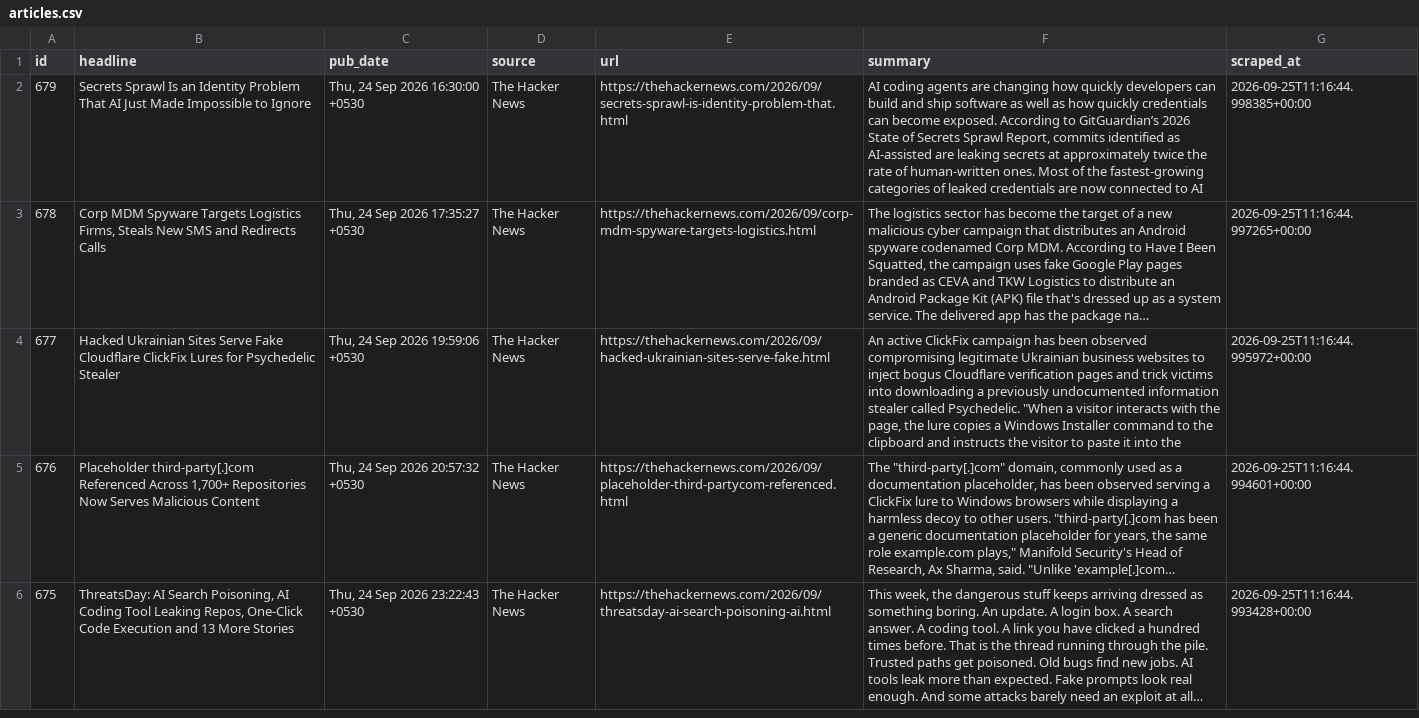
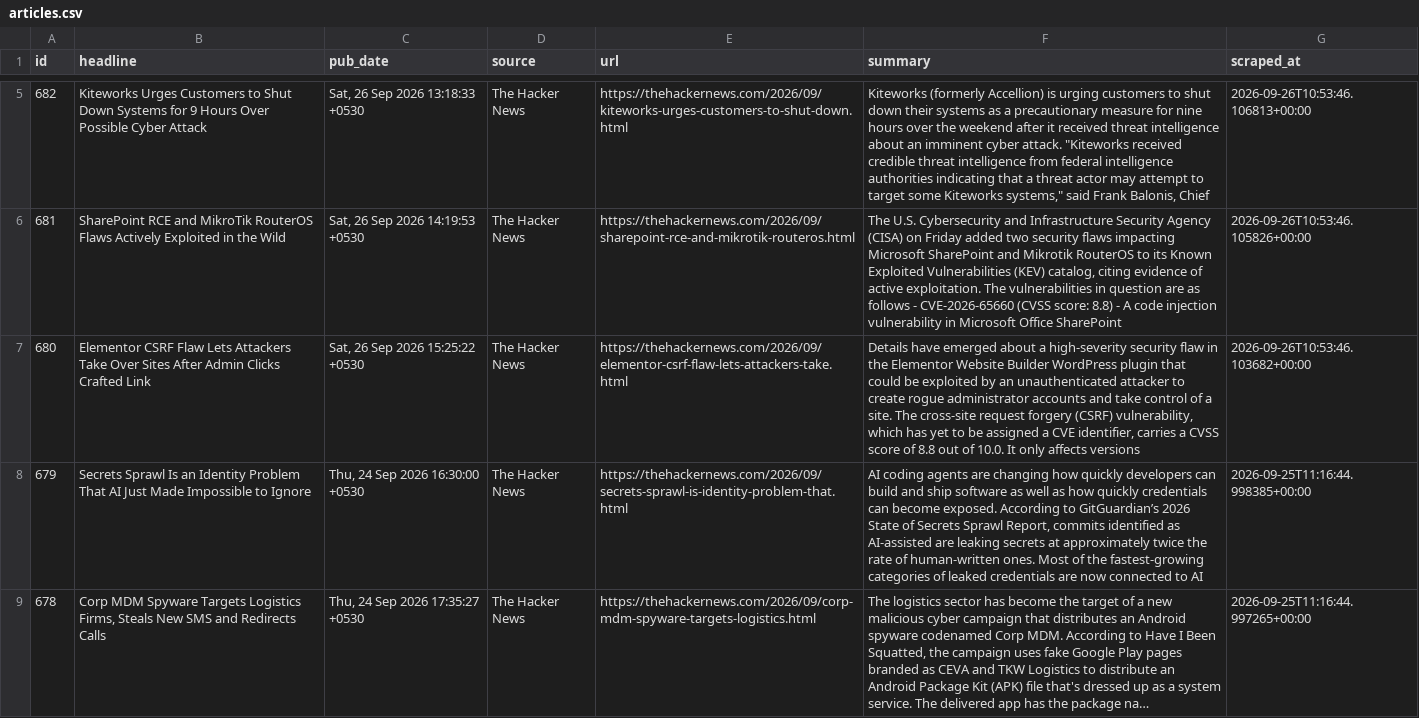
Before and after one commit to IdreesYousofzai/cyber-news-pipeline, a CSV file: data/articles.csv, drawn as a sheet; only a part is shown, gaps mark what is left out; the shorter side is filled out with more unchanged rows; long unchanged cells end in …; the diff covers the shown part only; the diff names each change by its address in the sheet, - before the commit and + after, or states it on an @@ line.

```diff
--- a/data/articles.csv
+++ b/data/articles.csv
+row 5: 682 | Kiteworks Urges Customers to Shut Down Systems for 9 Hours Over Possible Cyber Attack | Sat, 26 Sep 2026 13:18:33 +0530 | The Hacker News | https://thehackernews.com/2026/09/kiteworks-urges-customers-to-shut-down.html | Kiteworks (formerly Accellion) is urging customers to shut down their systems as a precautionary measure for nine hours over the weekend after it received threat intelligence about an imminent cyber attack. "Kiteworks received credible threat intelligence from federal intelligence authorities indicating that a threat actor may attempt to target some Kiteworks systems," said Frank Balonis, Chief | 2026-09-26T10:53:46.106813+00:00
+row 6: 681 | SharePoint RCE and MikroTik RouterOS Flaws Actively Exploited in the Wild | Sat, 26 Sep 2026 14:19:53 +0530 | The Hacker News | https://thehackernews.com/2026/09/sharepoint-rce-and-mikrotik-routeros.html | The U.S. Cybersecurity and Infrastructure Security Agency (CISA) on Friday added two security flaws impacting Microsoft SharePoint and Mikrotik RouterOS to its Known Exploited Vulnerabilities (KEV) catalog, citing evidence of active exploitation. The vulnerabilities in question are as follows - CVE-2026-65660 (CVSS score: 8.8) - A code injection vulnerability in Microsoft Office SharePoint | 2026-09-26T10:53:46.105826+00:00
+row 7: 680 | Elementor CSRF Flaw Lets Attackers Take Over Sites After Admin Clicks Crafted Link | Sat, 26 Sep 2026 15:25:22 +0530 | The Hacker News | https://thehackernews.com/2026/09/elementor-csrf-flaw-lets-attackers-take.html | Details have emerged about a high-severity security flaw in the Elementor Website Builder WordPress plugin that could be exploited by an unauthenticated attacker to create rogue administrator accounts and take control of a site. The cross-site request forgery (CSRF) vulnerability, which has yet to be assigned a CVE identifier, carries a CVSS score of 8.8 out of 10.0. It only affects versions | 2026-09-26T10:53:46.103682+00:00
```
Also changed, not shown: 3 added rows elsewhere in this file, 1 other file.
